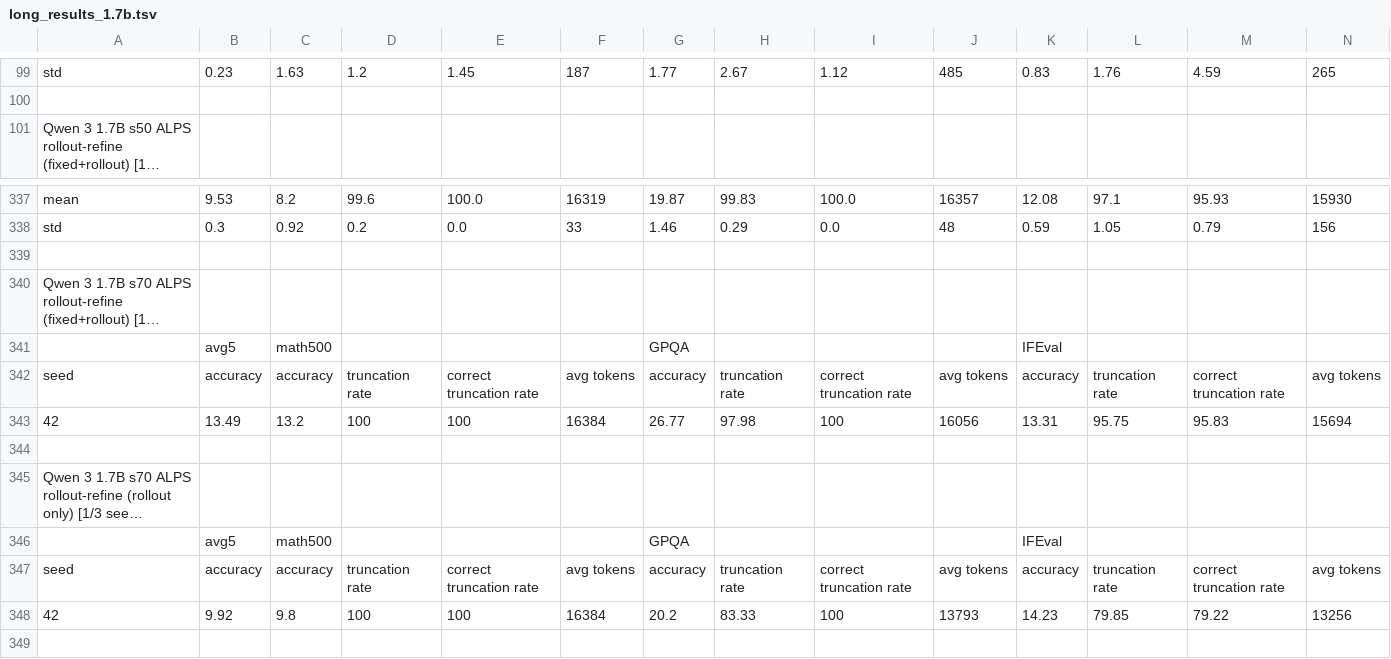
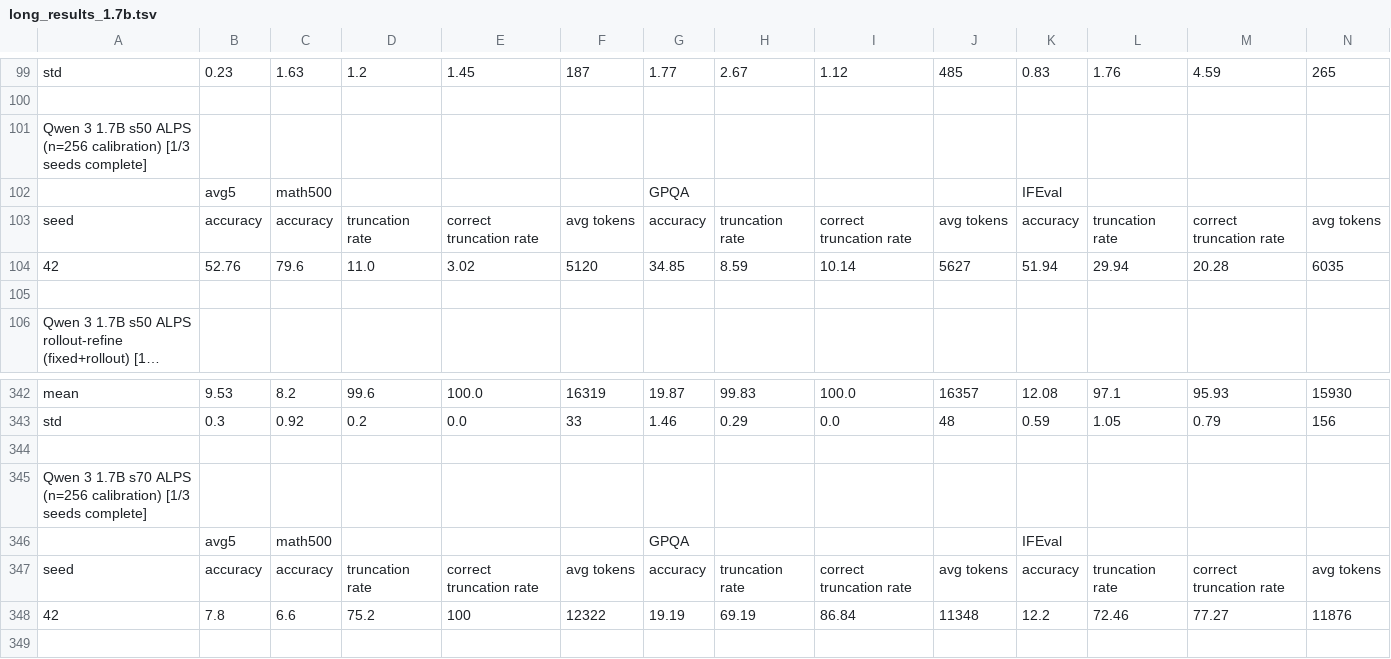
Before and after one commit to cosmos1030/onpolicyelsa_code, a TSV file: long_tsv_results/1.7b/long_results_1.7b.tsv, drawn as a sheet; only a part is shown, gaps mark what is left out; the shorter side is filled out with more unchanged rows; long unchanged cells end in …; rows hold the shown columns only; the diff names each change by its address in the sheet, - before the commit and + after, or states it on an @@ line.

Commit message:
harvest: refreshed long/strict TSVs (2026-10-09 17:06:50)

```diff
--- a/long_tsv_results/1.7b/long_results_1.7b.tsv
+++ b/long_tsv_results/1.7b/long_results_1.7b.tsv
+row 101: Qwen 3 1.7B s50 ALPS (n=256 calibration) [1/3 seeds complete]
+row 102:  | avg5 | math500 |  |  |  | GPQA |  |  |  | IFEval
+row 103: seed | accuracy | accuracy | truncation rate | correct truncation rate | avg tokens | accuracy | truncation rate | correct truncation rate | avg tokens | accuracy | truncation rate | correct truncation rate | avg tokens
+row 104: 42 | 52.76 | 79.6 | 11.0 | 3.02 | 5120 | 34.85 | 8.59 | 10.14 | 5627 | 51.94 | 29.94 | 20.28 | 6035
+row 105: (empty)
+row 344: (empty)
+row 345: Qwen 3 1.7B s70 ALPS (n=256 calibration) [1/3 seeds complete]
+row 346:  | avg5 | math500 |  |  |  | GPQA |  |  |  | IFEval
+row 347: seed | accuracy | accuracy | truncation rate | correct truncation rate | avg tokens | accuracy | truncation rate | correct truncation rate | avg tokens | accuracy | truncation rate | correct truncation rate | avg tokens
+row 348: 42 | 7.8 | 6.6 | 75.2 | 100 | 12322 | 19.19 | 69.19 | 86.84 | 11348 | 12.2 | 72.46 | 77.27 | 11876
```
Also changed, not shown: long_tsv_results/1.7b/runs_1.7b.tsv, long_tsv_results/4b/long_results_4b.tsv, 3 other files.
